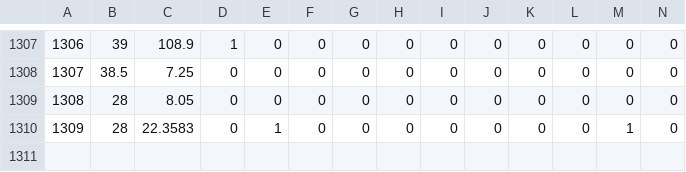
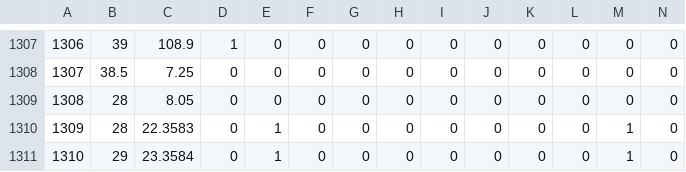
Before and after one commit to wilaiphorndpu/titanic, a CSV file: Copy of train_and_test2.csv, drawn as a sheet; only a part is shown, gaps mark what is left out; rows hold the shown columns only; the diff names each change by its address in the sheet, - before the commit and + after, or states it on an @@ line.

Commit message:
Update Copy of train_and_test2.csv

```diff
--- a/Copy of train_and_test2.csv
+++ b/Copy of train_and_test2.csv
+row 1311: 1310 | 29 | 23.3584 | 0 | 1 | 0 | 0 | 0 | 0 | 0 | 0 | 0 | 1 | 0
```
